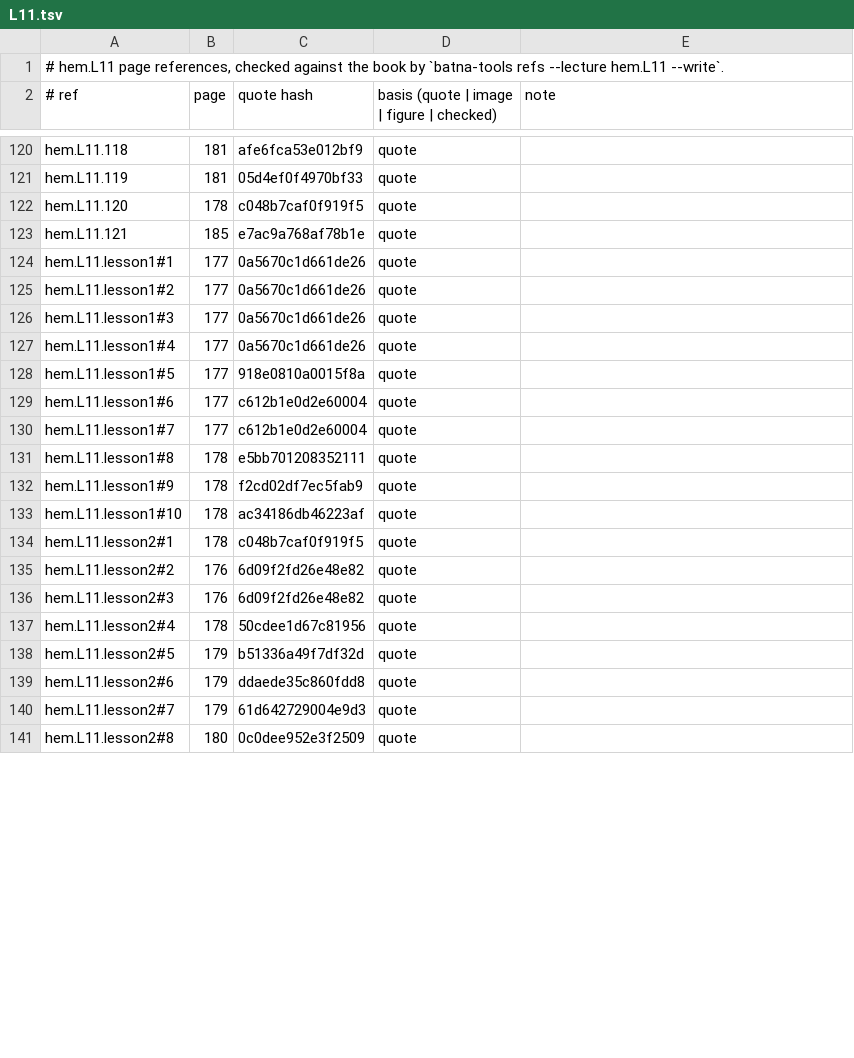
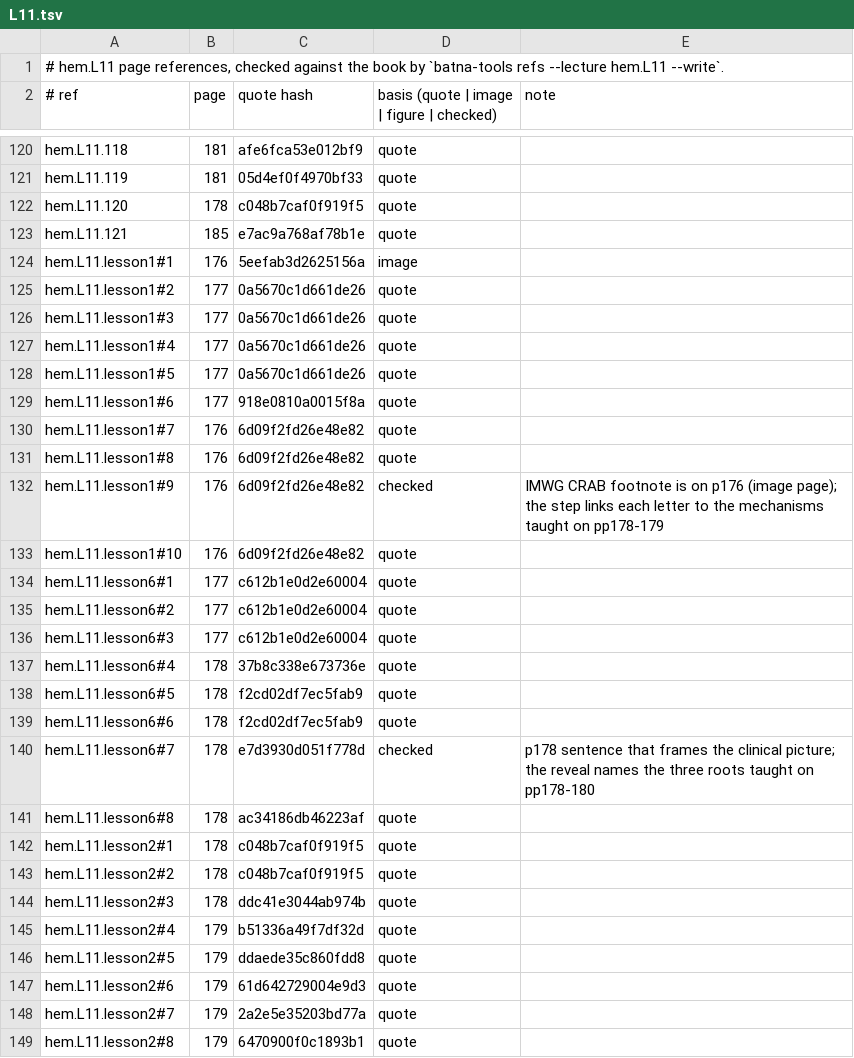
Before and after one commit to MohamedRef/Batna-app, a TSV file: content/book-refs/hem/L11.tsv, drawn as a sheet; only a part is shown, gaps mark what is left out; the diff covers the shown part only.

Commit message:
hem.L11: lessons to the Hepatology bar, 5 → 8 lessons (#917)
Split the myeloma lessons by book topic, move the CRAB criteria into lesson1 so the lessons follow the pages, give every list a labelled reason, add three figures and cite p189 (IgE myeloma). Part of #827, #828, #829.

```diff
--- a/content/book-refs/hem/L11.tsv
+++ b/content/book-refs/hem/L11.tsv
@@ -123,3 +123,3 @@ hem.L11.120	178	c048b7caf0f919f5	quote
 hem.L11.121	185	e7ac9a768af78b1e	quote	
-hem.L11.lesson1#1	177	0a5670c1d661de26	quote	
+hem.L11.lesson1#1	176	5eefab3d2625156a	image	
 hem.L11.lesson1#2	177	0a5670c1d661de26	quote	
@@ -127,15 +127,23 @@ hem.L11.lesson1#3	177	0a5670c1d661de26	quote
 hem.L11.lesson1#4	177	0a5670c1d661de26	quote	
-hem.L11.lesson1#5	177	918e0810a0015f8a	quote	
-hem.L11.lesson1#6	177	c612b1e0d2e60004	quote	
-hem.L11.lesson1#7	177	c612b1e0d2e60004	quote	
-hem.L11.lesson1#8	178	e5bb701208352111	quote	
-hem.L11.lesson1#9	178	f2cd02df7ec5fab9	quote	
-hem.L11.lesson1#10	178	ac34186db46223af	quote	
+hem.L11.lesson1#5	177	0a5670c1d661de26	quote	
+hem.L11.lesson1#6	177	918e0810a0015f8a	quote	
+hem.L11.lesson1#7	176	6d09f2fd26e48e82	quote	
+hem.L11.lesson1#8	176	6d09f2fd26e48e82	quote	
+hem.L11.lesson1#9	176	6d09f2fd26e48e82	checked	IMWG CRAB footnote is on p176 (image page); the step links each letter to the mechanisms taught on pp178-179
+hem.L11.lesson1#10	176	6d09f2fd26e48e82	quote	
+hem.L11.lesson6#1	177	c612b1e0d2e60004	quote	
+hem.L11.lesson6#2	177	c612b1e0d2e60004	quote	
+hem.L11.lesson6#3	177	c612b1e0d2e60004	quote	
+hem.L11.lesson6#4	178	37b8c338e673736e	quote	
+hem.L11.lesson6#5	178	f2cd02df7ec5fab9	quote	
+hem.L11.lesson6#6	178	f2cd02df7ec5fab9	quote	
+hem.L11.lesson6#7	178	e7d3930d051f778d	checked	p178 sentence that frames the clinical picture; the reveal names the three roots taught on pp178-180
+hem.L11.lesson6#8	178	ac34186db46223af	quote	
 hem.L11.lesson2#1	178	c048b7caf0f919f5	quote	
-hem.L11.lesson2#2	176	6d09f2fd26e48e82	quote	
-hem.L11.lesson2#3	176	6d09f2fd26e48e82	quote	
-hem.L11.lesson2#4	178	50cdee1d67c81956	quote	
-hem.L11.lesson2#5	179	b51336a49f7df32d	quote	
-hem.L11.lesson2#6	179	ddaede35c860fdd8	quote	
-hem.L11.lesson2#7	179	61d642729004e9d3	quote	
-hem.L11.lesson2#8	180	0c0dee952e3f2509	quote	
+hem.L11.lesson2#2	178	c048b7caf0f919f5	quote	
+hem.L11.lesson2#3	178	ddc41e3044ab974b	quote	
+hem.L11.lesson2#4	179	b51336a49f7df32d	quote	
+hem.L11.lesson2#5	179	ddaede35c860fdd8	quote	
+hem.L11.lesson2#6	179	61d642729004e9d3	quote	
+hem.L11.lesson2#7	179	2a2e5e35203bd77a	quote	
+hem.L11.lesson2#8	179	6470900f0c1893b1	quote	
```
Also changed, not shown: 17 added rows and 37 edited cells elsewhere in this file, 5 other files.
